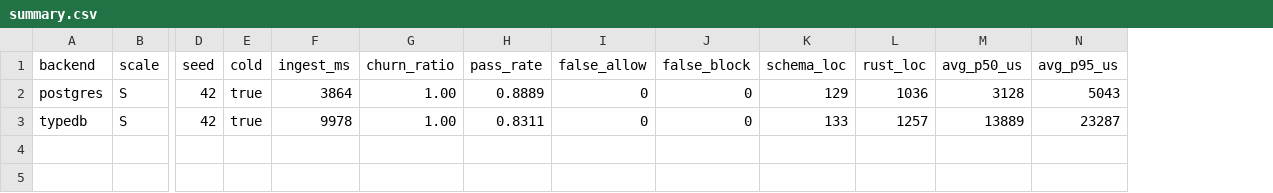
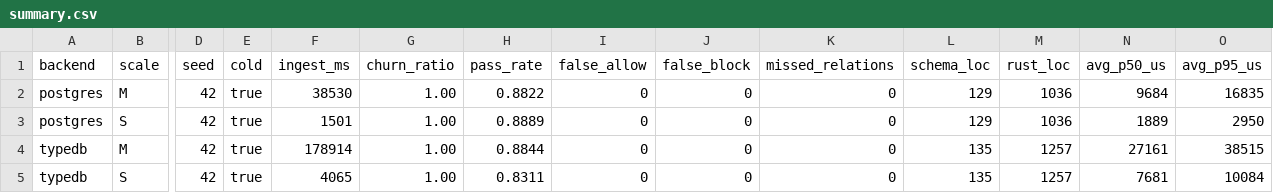
Before and after one commit to jeanbapt/typedb-eval, a CSV file: results/summary.csv, drawn as a sheet; only a part is shown, gaps mark what is left out; addresses are those after the commit; rows hold the shown columns only; the diff names each change by its address in the sheet, - before the commit and + after, or states it on an @@ line.

```diff
--- a/results/summary.csv
+++ b/results/summary.csv
+column K (missed_relations), row 3: 0; row 5: 0
+row 2: postgres | M | 42 | true | 38530 | 1.00 | 0.8822 | 0 | 0 | 0 | 129 | 1036 | 9684 | 16835
-F3 (ingest_ms): 3864
+F3 (ingest_ms): 1501
-N3 (avg_p50_us): 3128
+N3 (avg_p50_us): 1889
-O3 (avg_p95_us): 5043
+O3 (avg_p95_us): 2950
+row 4: typedb | M | 42 | true | 178914 | 1.00 | 0.8844 | 0 | 0 | 0 | 135 | 1257 | 27161 | 38515
-F5 (ingest_ms): 9978
+F5 (ingest_ms): 4065
-L5 (schema_loc): 133
+L5 (schema_loc): 135
-N5 (avg_p50_us): 13889
+N5 (avg_p50_us): 7681
-O5 (avg_p95_us): 23287
+O5 (avg_p95_us): 10084
```
Also changed, not shown: results/agent_retrieval_summary.csv, 8 other files.
